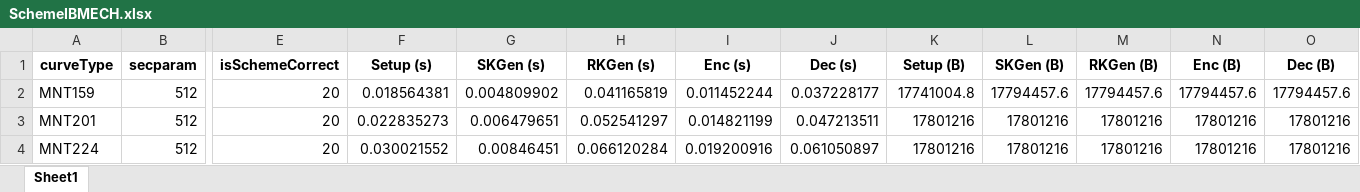
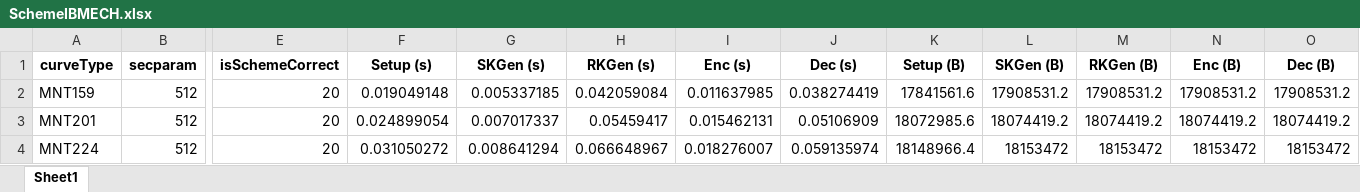
Before and after one commit to BatchClayderman/Cryptography-Schemes, an Excel workbook: SchemeIBMETR/SchemeIBMECH.xlsx, sheet Sheet1, drawn as a sheet; only a part is shown, gaps mark what is left out; values as stored, in another font and other column widths than the file's, no borders; the diff covers the shown part only; the diff names each change by its address in the sheet, - before the commit and + after, or states it on an @@ line.

```diff
--- a/SchemeIBMETR/SchemeIBMECH.xlsx (sheet Sheet1)
+++ b/SchemeIBMETR/SchemeIBMECH.xlsx (sheet Sheet1)
-F2 (Setup (s)): 0.018564381
+F2 (Setup (s)): 0.019049148
-G2 (SKGen (s)): 0.004809902
+G2 (SKGen (s)): 0.005337185
-H2 (RKGen (s)): 0.041165819
+H2 (RKGen (s)): 0.042059084
-I2 (Enc (s)): 0.011452244
+I2 (Enc (s)): 0.011637985
-J2 (Dec (s)): 0.037228177
+J2 (Dec (s)): 0.038274419
-K2 (Setup (B)): 17741004.8
+K2 (Setup (B)): 17841561.6
-L2 (SKGen (B)): 17794457.6
+L2 (SKGen (B)): 17908531.2
-M2 (RKGen (B)): 17794457.6
+M2 (RKGen (B)): 17908531.2
-N2 (Enc (B)): 17794457.6
+N2 (Enc (B)): 17908531.2
-O2 (Dec (B)): 17794457.6
+O2 (Dec (B)): 17908531.2
-F3 (Setup (s)): 0.022835273
+F3 (Setup (s)): 0.024899054
-G3 (SKGen (s)): 0.006479651
+G3 (SKGen (s)): 0.007017337
-H3 (RKGen (s)): 0.052541297
+H3 (RKGen (s)): 0.05459417
-I3 (Enc (s)): 0.014821199
+I3 (Enc (s)): 0.015462131
-J3 (Dec (s)): 0.047213511
+J3 (Dec (s)): 0.05106909
-K3 (Setup (B)): 17801216
+K3 (Setup (B)): 18072985.6
-L3 (SKGen (B)): 17801216
+L3 (SKGen (B)): 18074419.2
-M3 (RKGen (B)): 17801216
+M3 (RKGen (B)): 18074419.2
-N3 (Enc (B)): 17801216
+N3 (Enc (B)): 18074419.2
-O3 (Dec (B)): 17801216
+O3 (Dec (B)): 18074419.2
-F4 (Setup (s)): 0.030021552
+F4 (Setup (s)): 0.031050272
-G4 (SKGen (s)): 0.00846451
+G4 (SKGen (s)): 0.008641294
-H4 (RKGen (s)): 0.066120284
+H4 (RKGen (s)): 0.066648967
-I4 (Enc (s)): 0.019200916
+I4 (Enc (s)): 0.018276007
-J4 (Dec (s)): 0.061050897
+J4 (Dec (s)): 0.059135974
-K4 (Setup (B)): 17801216
+K4 (Setup (B)): 18148966.4
-L4 (SKGen (B)): 17801216
+L4 (SKGen (B)): 18153472
-M4 (RKGen (B)): 17801216
+M4 (RKGen (B)): 18153472
-N4 (Enc (B)): 17801216
+N4 (Enc (B)): 18153472
-O4 (Dec (B)): 17801216
+O4 (Dec (B)): 18153472
```
Also changed, not shown: 20 edited cells elsewhere in this sheet, SchemeIBMETR/SchemeAIBE.xlsx, SchemeIBMETR/SchemeARES.xlsx, 7 other files.
